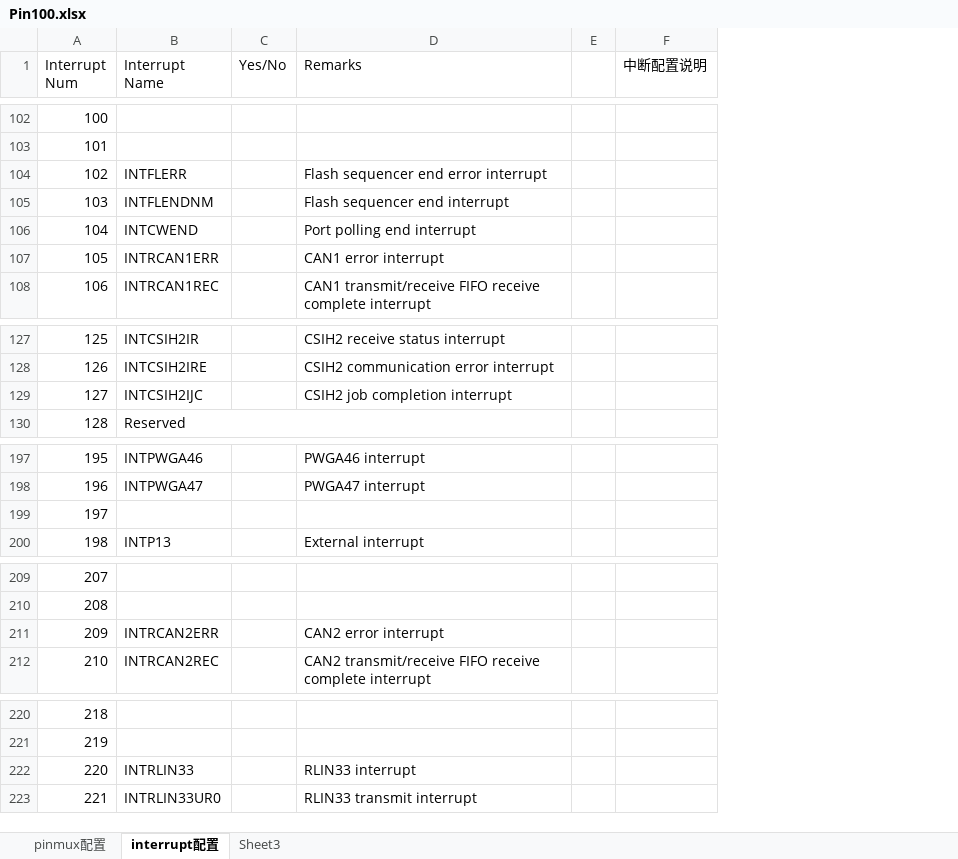
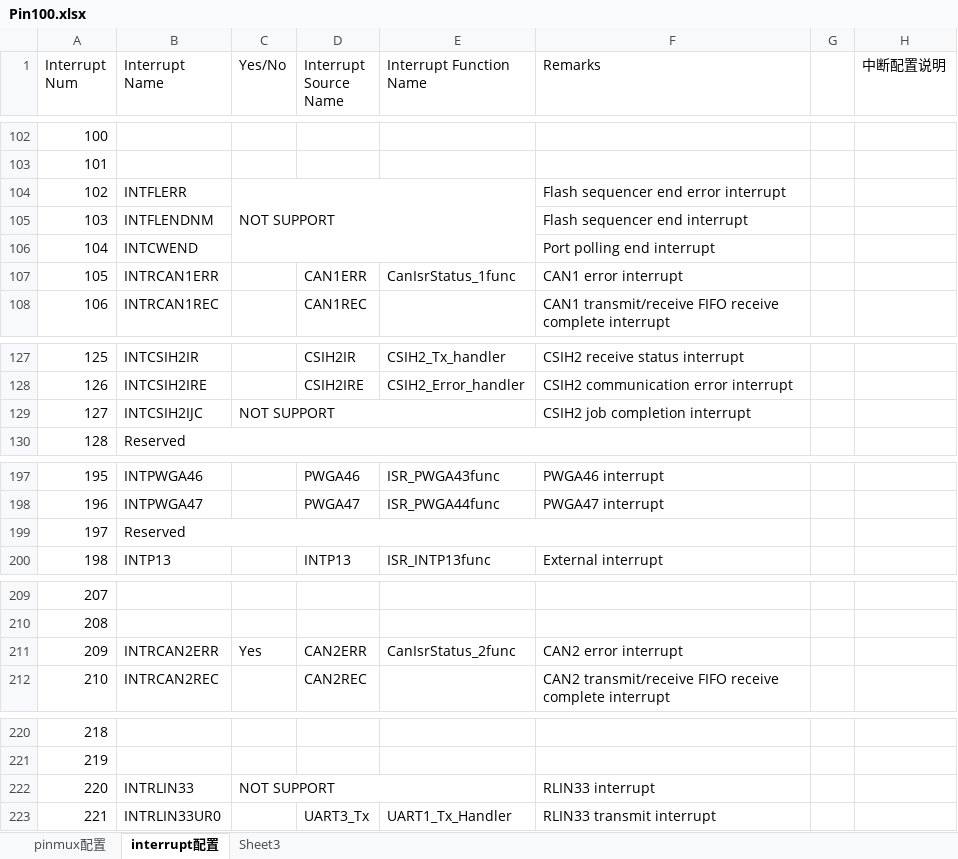
Before and after one commit to KuangAlbert/GEN_RH850_F1L, an Excel workbook: Pin100.xlsx, sheet interrupt配置, drawn as a sheet; only a part is shown, gaps mark what is left out; values as stored, in another font and other column widths than the file's, no cell formats; conditional formats not drawn; the diff covers the shown part only; the diff names each change by its address in the sheet, - before the commit and + after, or states it on an @@ line.

```diff
--- a/Pin100.xlsx (sheet interrupt配置)
+++ b/Pin100.xlsx (sheet interrupt配置)
+column D (Interrupt Source Name), rows 107-108: CAN1ERR | CAN1REC; rows 127-128: CSIH2IR | CSIH2IRE; rows 197-200: PWGA46 | PWGA47 |  | INTP13; rows 211-212: CAN2ERR | CAN2REC; row 223: UART3_Tx
+column E (Interrupt Function Name), row 107: CanIsrStatus_1func; rows 127-128: CSIH2_Tx_handler | CSIH2_Error_handler; rows 197-200: ISR_PWGA43func | ISR_PWGA44func |  | ISR_INTP13func; row 211: CanIsrStatus_2func; row 223: UART1_Tx_Handler
-C104 (Yes/No): (empty)
+C104 (Yes/No): NOT SUPPORT
+C104:E106 merged
-C129 (Yes/No): (empty)
+C129 (Yes/No): NOT SUPPORT
+C129:E129 merged
-B199 (Interrupt Name): (empty)
+B199 (Interrupt Name): Reserved
+B199:F199 merged
-C211 (Yes/No): (empty)
+C211 (Yes/No): Yes
-C222 (Yes/No): (empty)
+C222 (Yes/No): NOT SUPPORT
+C222:E222 merged
```
Also changed, not shown: 19 edited cells and merged cells elsewhere in this sheet, cell formats, 10 other files.
